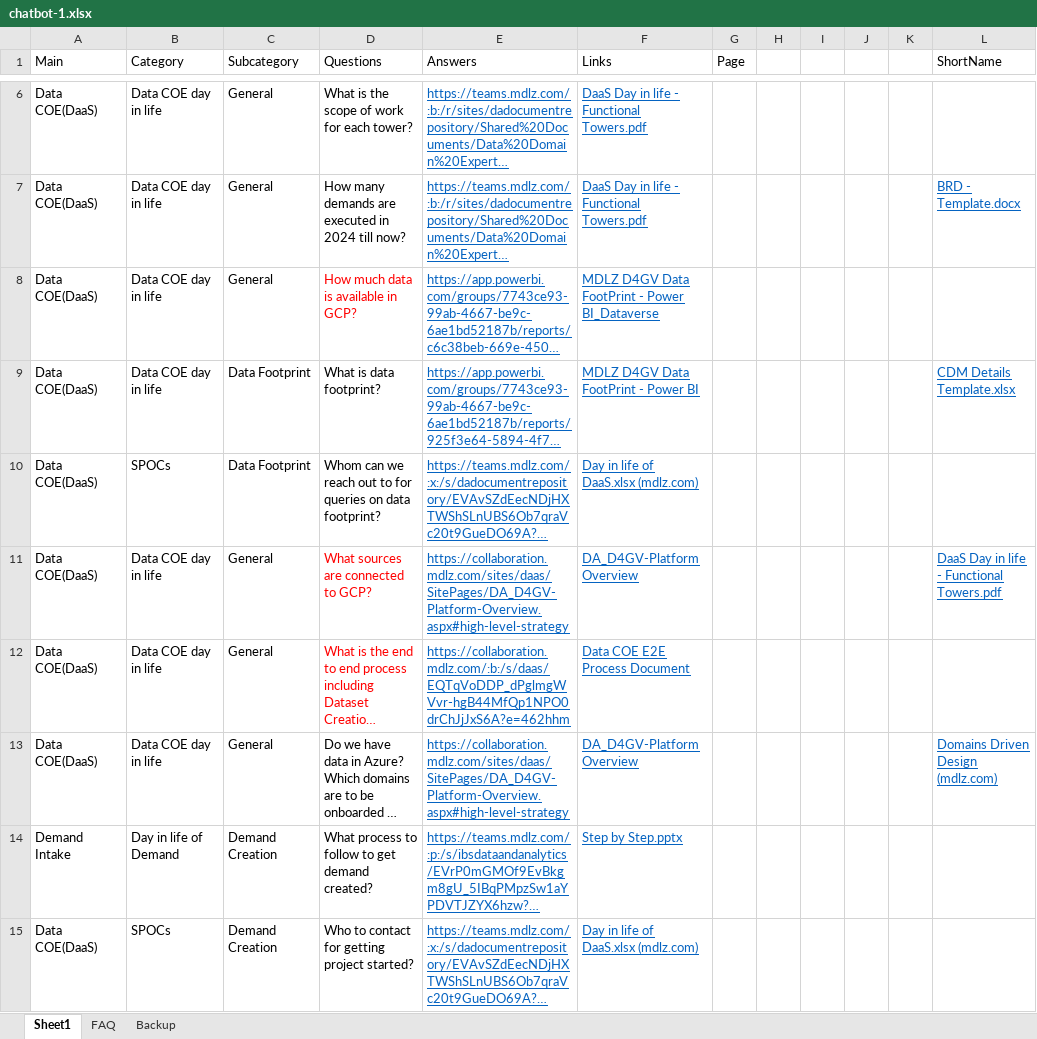
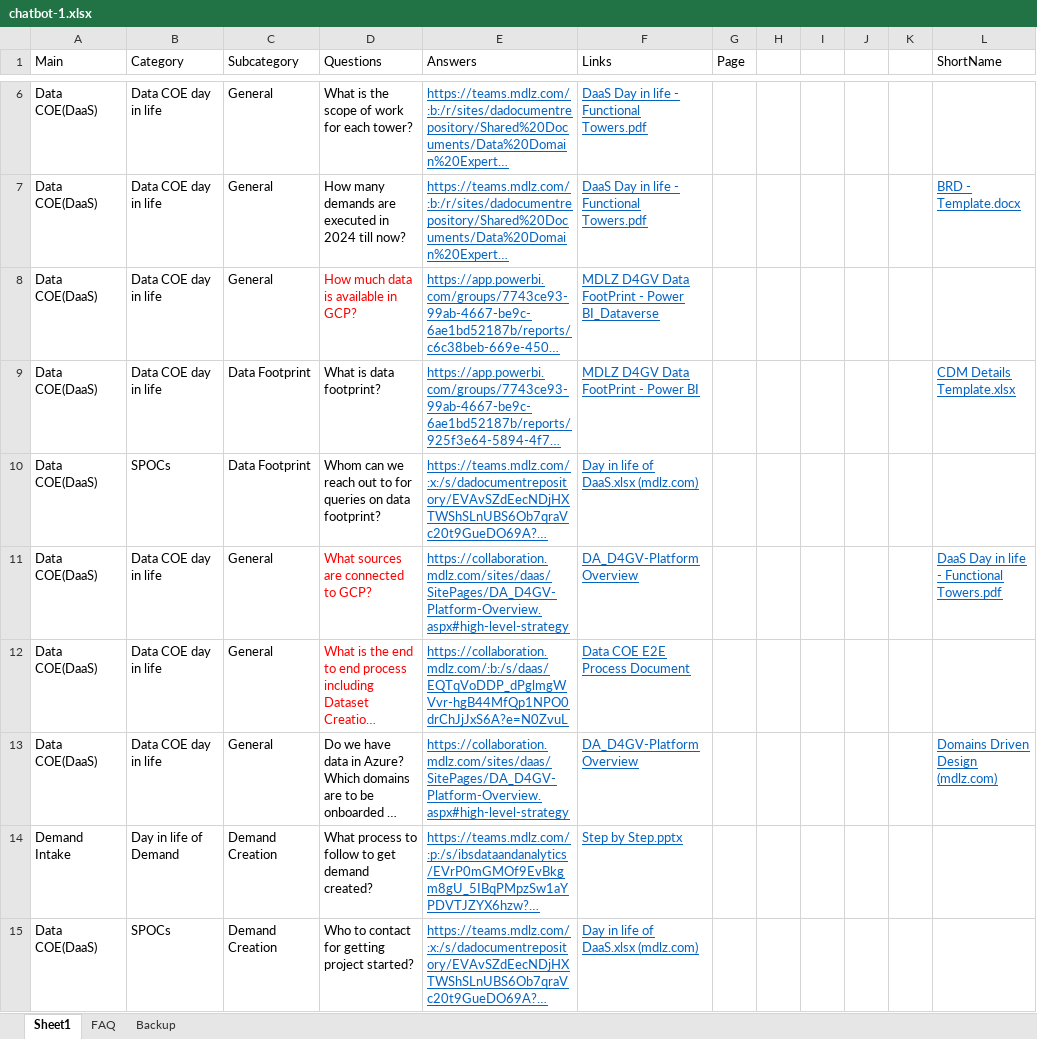
Before and after one commit to AthulB/datahub_chatbot, an Excel workbook: data/chatbot-1.xlsx, sheet Sheet1, drawn as a sheet; only a part is shown, gaps mark what is left out; long unchanged cells end in …; values as stored, in another font and other column widths than the file's, no borders; the diff names each change by its address in the sheet, - before the commit and + after, or states it on an @@ line.

```diff
--- a/data/chatbot-1.xlsx (sheet Sheet1)
+++ b/data/chatbot-1.xlsx (sheet Sheet1)
-E12 (Answers): https://collaboration.mdlz.com/:b:/s/daas/EQTqVoDDP_dPglmgWVvr-hgB44MfQp1NPO0drChJjJxS6A?e=462hhm
+E12 (Answers): https://collaboration.mdlz.com/:b:/s/daas/EQTqVoDDP_dPglmgWVvr-hgB44MfQp1NPO0drChJjJxS6A?e=N0ZvuL
```
